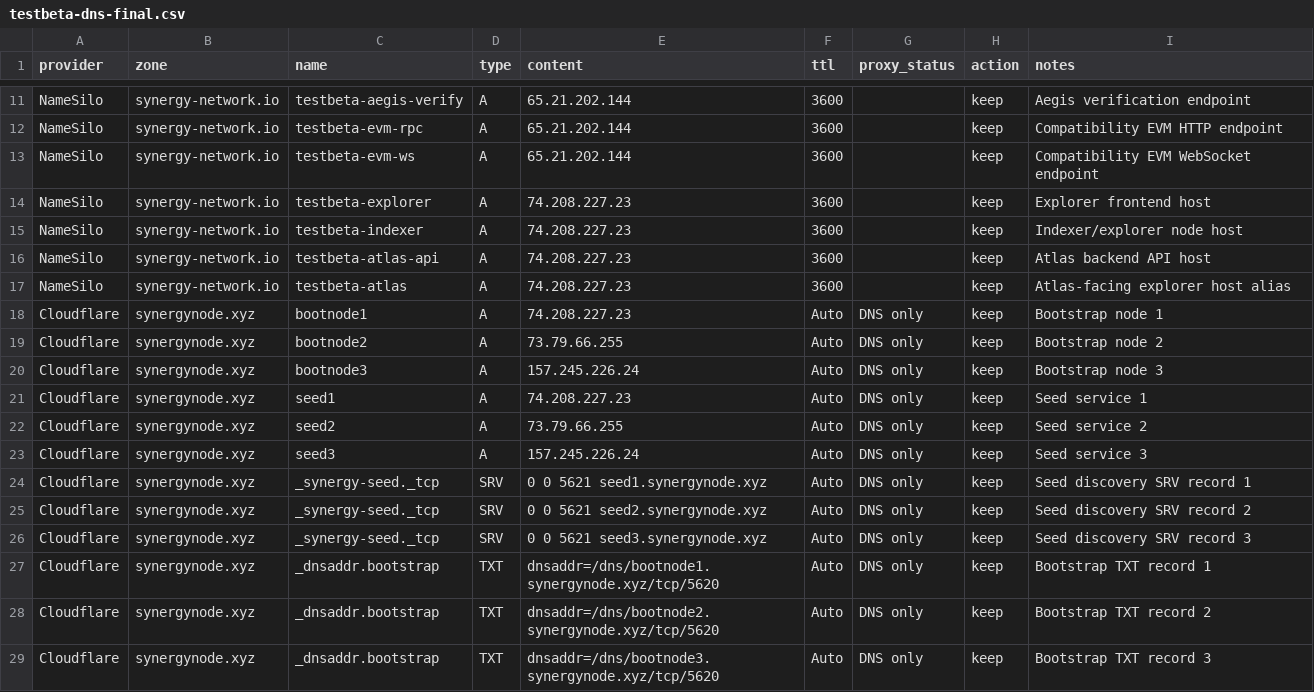
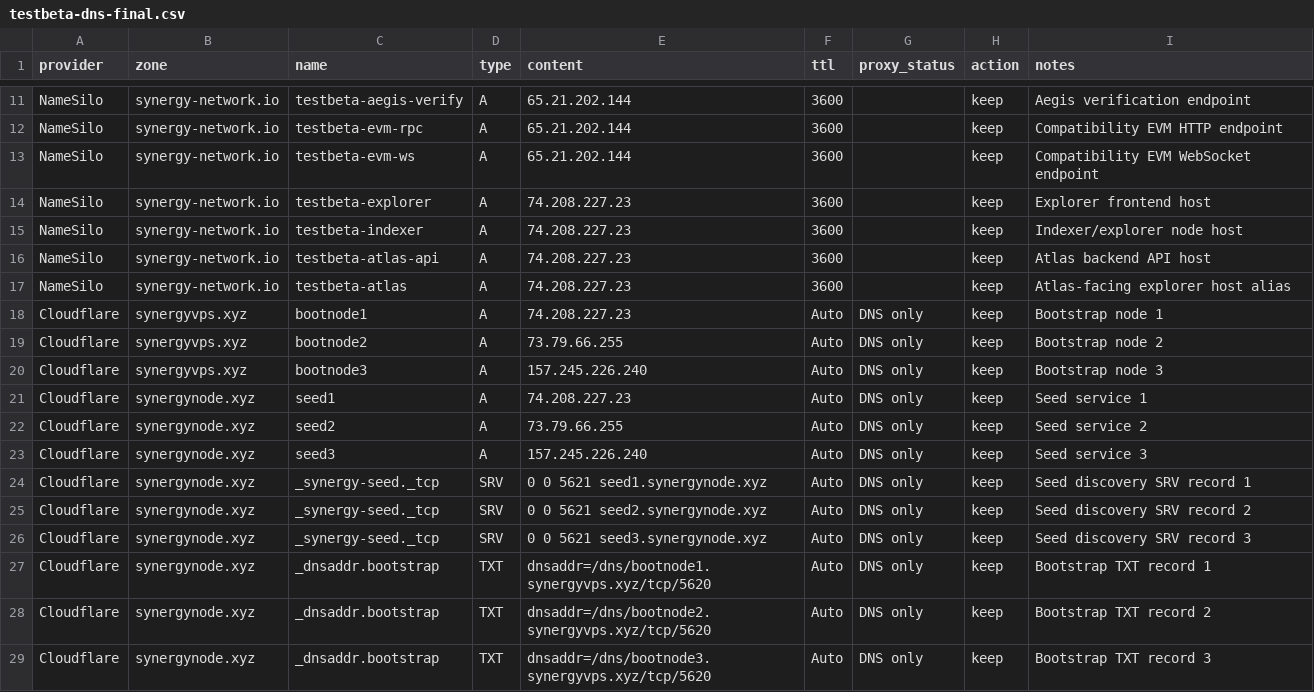
Before and after one commit to synergy-network-hq/testnet, a CSV file: docs/testbeta-dns-final.csv, drawn as a sheet; only a part is shown, gaps mark what is left out.

```diff
--- a/docs/testbeta-dns-final.csv
+++ b/docs/testbeta-dns-final.csv
@@ -17,8 +17,8 @@ NameSilo,synergy-network.io,testbeta-atlas-api,A,74.208.227.23,3600,,keep,"Atlas
 NameSilo,synergy-network.io,testbeta-atlas,A,74.208.227.23,3600,,keep,"Atlas-facing explorer host alias"
-Cloudflare,synergynode.xyz,bootnode1,A,74.208.227.23,Auto,DNS only,keep,"Bootstrap node 1"
-Cloudflare,synergynode.xyz,bootnode2,A,73.79.66.255,Auto,DNS only,keep,"Bootstrap node 2"
-Cloudflare,synergynode.xyz,bootnode3,A,157.245.226.24,Auto,DNS only,keep,"Bootstrap node 3"
+Cloudflare,synergyvps.xyz,bootnode1,A,74.208.227.23,Auto,DNS only,keep,"Bootstrap node 1"
+Cloudflare,synergyvps.xyz,bootnode2,A,73.79.66.255,Auto,DNS only,keep,"Bootstrap node 2"
+Cloudflare,synergyvps.xyz,bootnode3,A,157.245.226.240,Auto,DNS only,keep,"Bootstrap node 3"
 Cloudflare,synergynode.xyz,seed1,A,74.208.227.23,Auto,DNS only,keep,"Seed service 1"
 Cloudflare,synergynode.xyz,seed2,A,73.79.66.255,Auto,DNS only,keep,"Seed service 2"
-Cloudflare,synergynode.xyz,seed3,A,157.245.226.24,Auto,DNS only,keep,"Seed service 3"
+Cloudflare,synergynode.xyz,seed3,A,157.245.226.240,Auto,DNS only,keep,"Seed service 3"
 Cloudflare,synergynode.xyz,_synergy-seed._tcp,SRV,"0 0 5621 seed1.synergynode.xyz",Auto,DNS only,keep,"Seed discovery SRV record 1"
@@ -26,4 +26,4 @@ Cloudflare,synergynode.xyz,_synergy-seed._tcp,SRV,"0 0 5621 seed2.synergynode.xy
 Cloudflare,synergynode.xyz,_synergy-seed._tcp,SRV,"0 0 5621 seed3.synergynode.xyz",Auto,DNS only,keep,"Seed discovery SRV record 3"
-Cloudflare,synergynode.xyz,_dnsaddr.bootstrap,TXT,"dnsaddr=/dns/bootnode1.synergynode.xyz/tcp/5620",Auto,DNS only,keep,"Bootstrap TXT record 1"
-Cloudflare,synergynode.xyz,_dnsaddr.bootstrap,TXT,"dnsaddr=/dns/bootnode2.synergynode.xyz/tcp/5620",Auto,DNS only,keep,"Bootstrap TXT record 2"
-Cloudflare,synergynode.xyz,_dnsaddr.bootstrap,TXT,"dnsaddr=/dns/bootnode3.synergynode.xyz/tcp/5620",Auto,DNS only,keep,"Bootstrap TXT record 3"
+Cloudflare,synergynode.xyz,_dnsaddr.bootstrap,TXT,"dnsaddr=/dns/bootnode1.synergyvps.xyz/tcp/5620",Auto,DNS only,keep,"Bootstrap TXT record 1"
+Cloudflare,synergynode.xyz,_dnsaddr.bootstrap,TXT,"dnsaddr=/dns/bootnode2.synergyvps.xyz/tcp/5620",Auto,DNS only,keep,"Bootstrap TXT record 2"
+Cloudflare,synergynode.xyz,_dnsaddr.bootstrap,TXT,"dnsaddr=/dns/bootnode3.synergyvps.xyz/tcp/5620",Auto,DNS only,keep,"Bootstrap TXT record 3"
```
Also changed, not shown: 55 other files.
